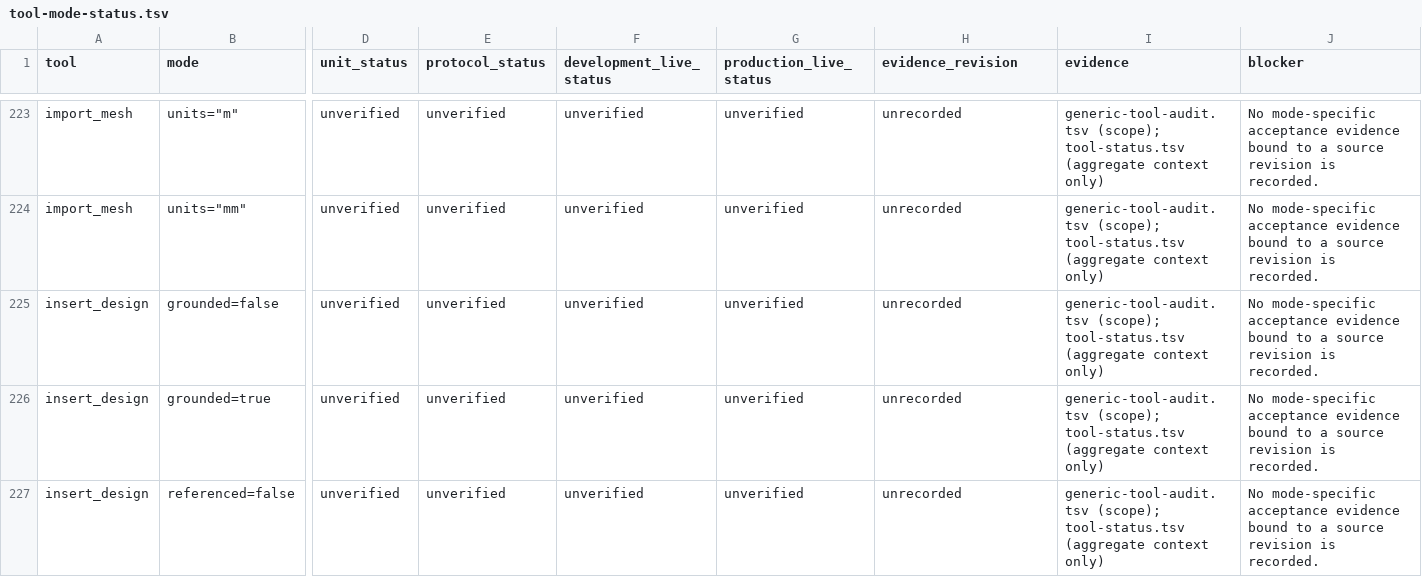
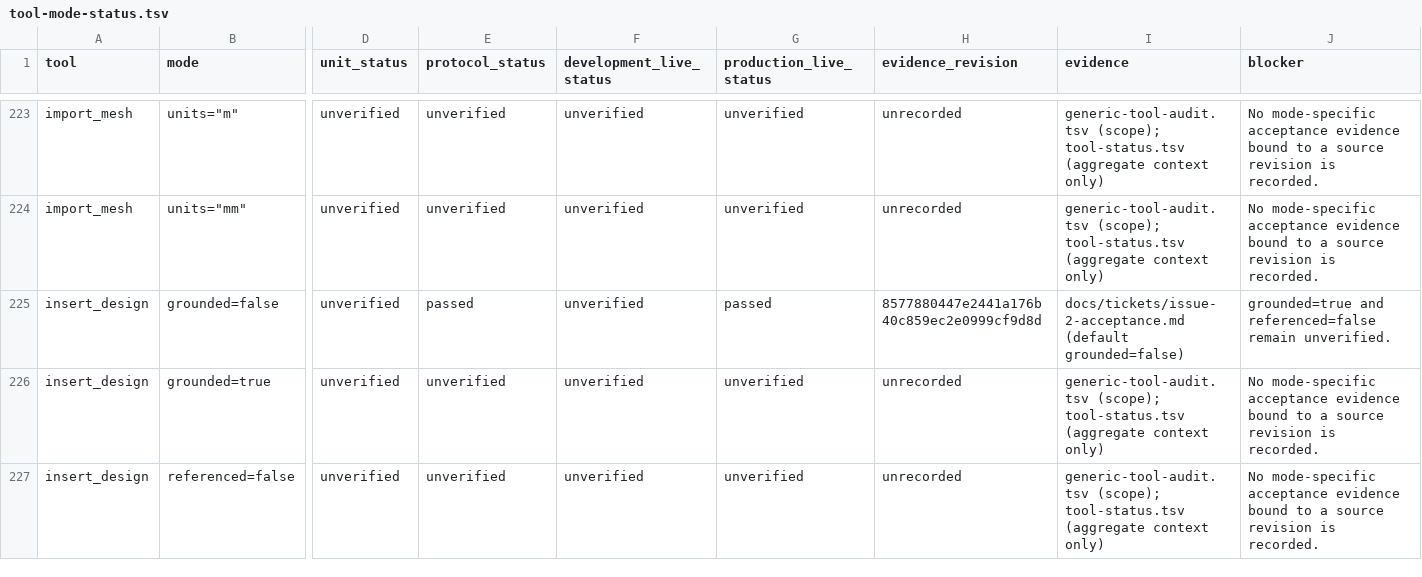
Before and after one commit to Q-Bot2021/fusion360-mcp-server, a TSV file: docs/mechanical/tool-mode-status.tsv, drawn as a sheet; only a part is shown, gaps mark what is left out; the diff covers the shown part only; the diff names each change by its address in the sheet, - before the commit and + after, or states it on an @@ line.

```diff
--- a/docs/mechanical/tool-mode-status.tsv
+++ b/docs/mechanical/tool-mode-status.tsv
-E225 (protocol_status): unverified
+E225 (protocol_status): passed
-G225 (production_live_status): unverified
+G225 (production_live_status): passed
-H225 (evidence_revision): unrecorded
+H225 (evidence_revision): 8577880447e2441a176b40c859ec2e0999cf9d8d
-I225 (evidence): generic-tool-audit.tsv (scope); tool-status.tsv (aggregate context only)
+I225 (evidence): docs/tickets/issue-2-acceptance.md (default grounded=false)
-J225 (blocker): No mode-specific acceptance evidence bound to a source revision is recorded.
+J225 (blocker): grounded=true and referenced=false remain unverified.
```
Also changed, not shown: 45 edited cells elsewhere in this file, docs/mechanical/tool-status.tsv, 3 other files.
